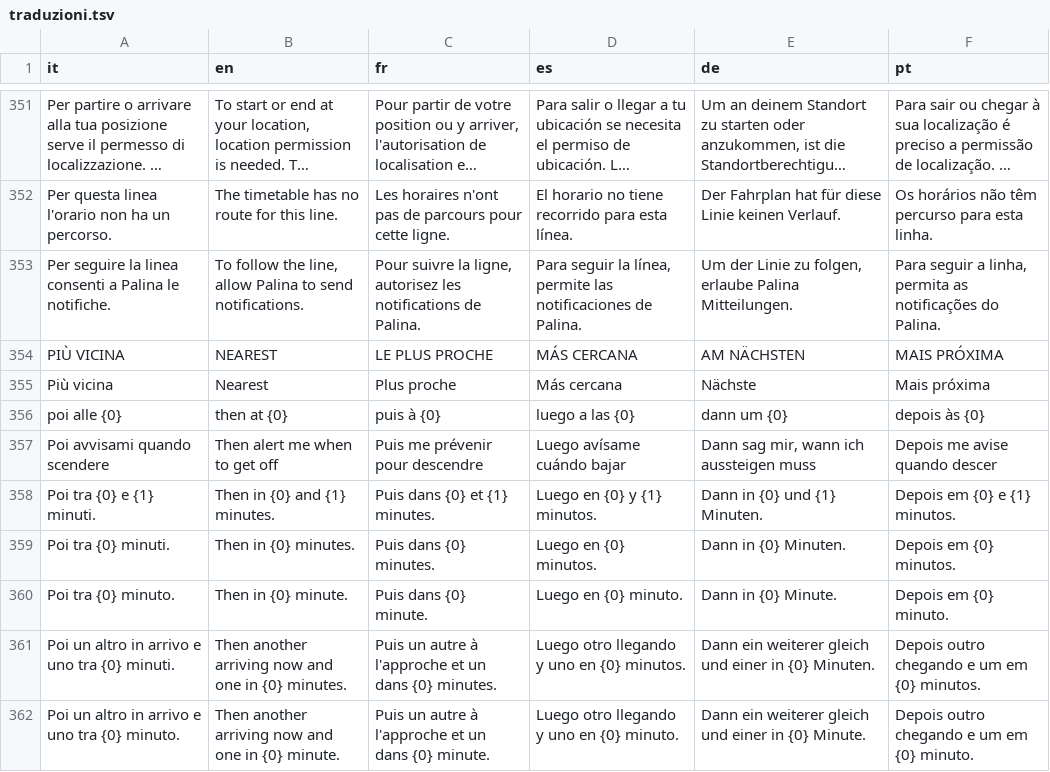
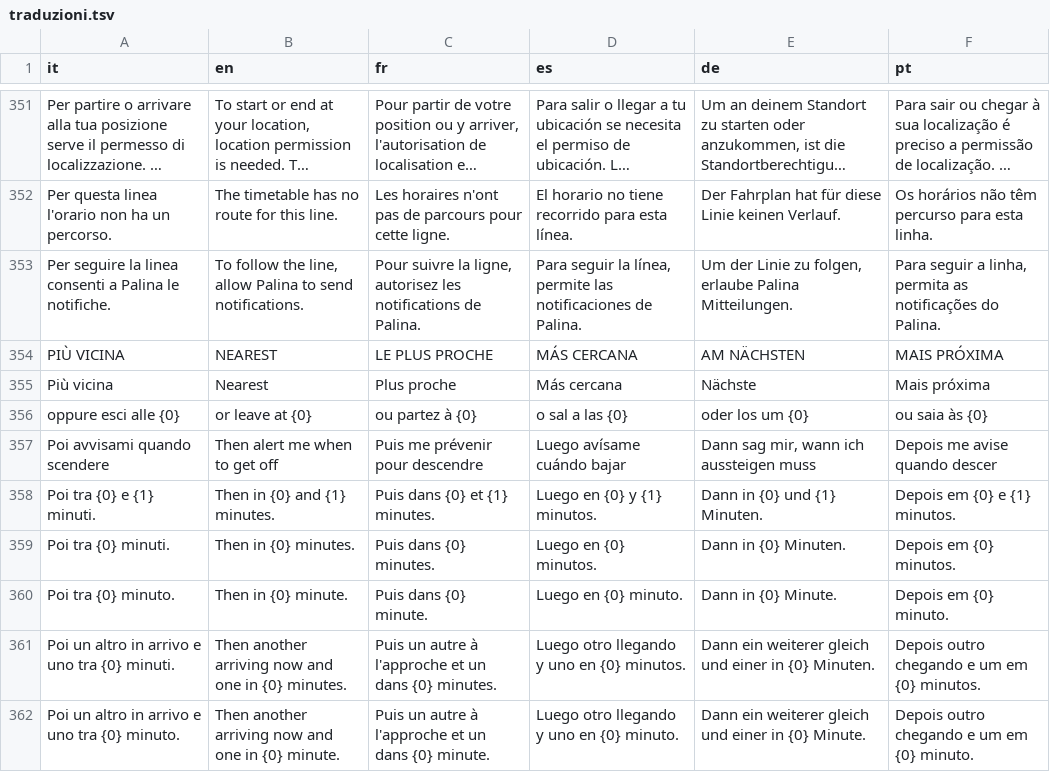
Before and after one commit to fz1101hub/Palina, a TSV file: motore/traduzioni.tsv, drawn as a sheet; only a part is shown, gaps mark what is left out; long unchanged cells end in ….

```diff
--- a/motore/traduzioni.tsv
+++ b/motore/traduzioni.tsv
@@ -355,3 +355,3 @@ PIÙ VICINA	NEAREST	LE PLUS PROCHE	MÁS CERCANA	AM NÄCHSTEN	MAIS PRÓXIMA
 Più vicina	Nearest	Plus proche	Más cercana	Nächste	Mais próxima
-poi alle {0}	then at {0}	puis à {0}	luego a las {0}	dann um {0}	depois às {0}
+oppure esci alle {0}	or leave at {0}	ou partez à {0}	o sal a las {0}	oder los um {0}	ou saia às {0}
 Poi avvisami quando scendere	Then alert me when to get off	Puis me prévenir pour descendre	Luego avísame cuándo bajar	Dann sag mir, wann ich aussteigen muss	Depois me avise quando descer
```
Also changed, not shown: 8 other files.
